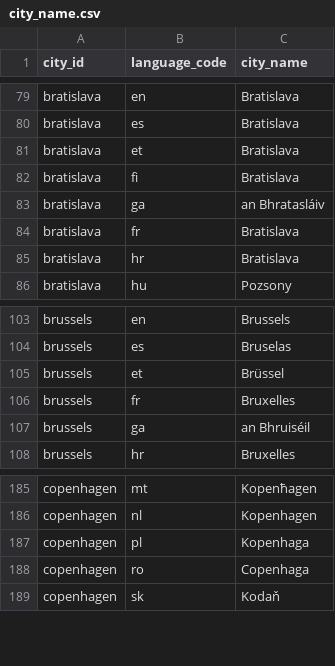
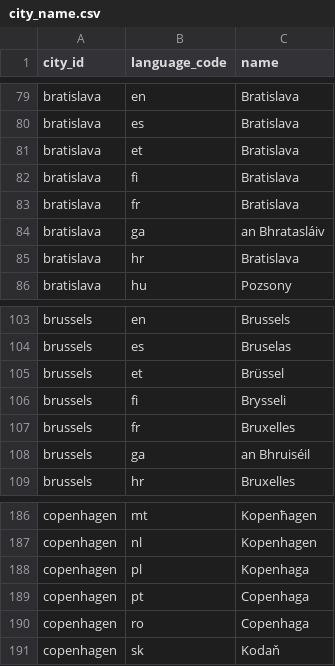
Before and after one commit to jerekapyaho/eumemberdata, a CSV file: city_name.csv, drawn as a sheet; only a part is shown, gaps mark what is left out; the diff names each change by its address in the sheet, - before the commit and + after, or states it on an @@ line.

Commit message:
Added missing city names

```diff
--- a/city_name.csv
+++ b/city_name.csv
-C1: city_name
+C1: name
@@ row 84 moved to row 83: bratislava @@
+row 106: brussels | fi | Brysseli
+row 189: copenhagen | pt | Copenhaga
```
